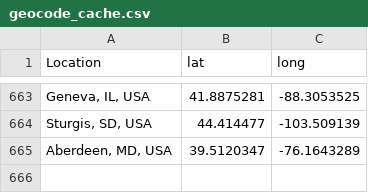
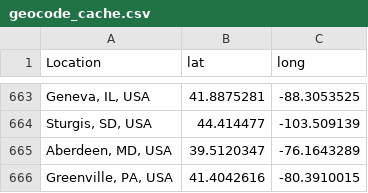
Before and after one commit to ekaizar/Scent-Work-Trials-Map, a CSV file: geocode_cache.csv, drawn as a sheet; only a part is shown, gaps mark what is left out.

```diff
--- a/geocode_cache.csv
+++ b/geocode_cache.csv
@@ -665 +665,2 @@
 "Aberdeen, MD, USA",39.5120347,-76.1643289
+"Greenville, PA, USA",41.4042616,-80.3910015
```
Also changed, not shown: archive_log.csv, 1 other file.
